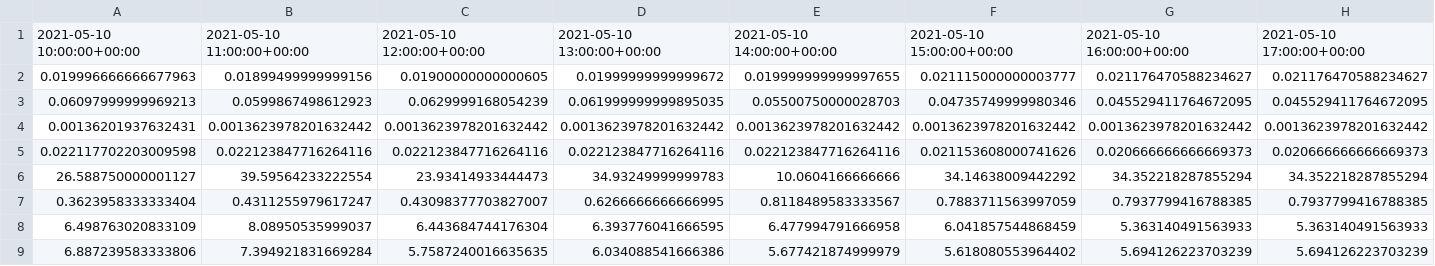
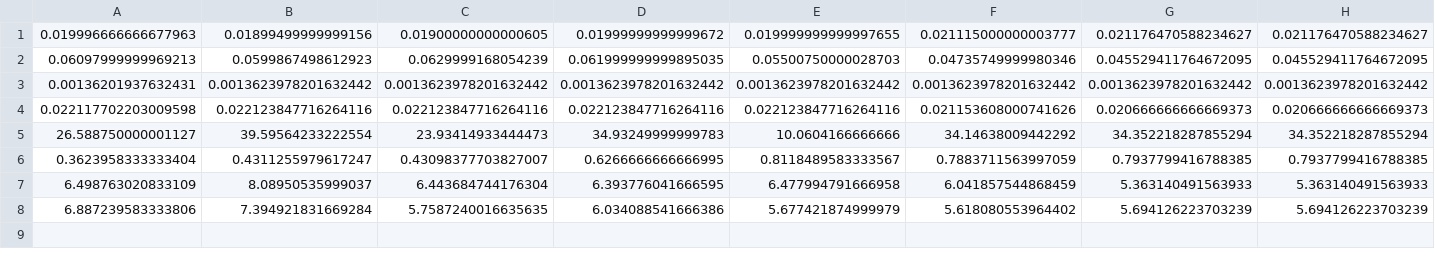
Before and after one commit to auroragonzalez/hola, a CSV file: consumptionTrain.csv, drawn as a sheet; only a part is shown; rows hold the shown columns only; the diff names each change by its address in the sheet, - before the commit and + after, or states it on an @@ line.

```diff
--- a/consumptionTrain.csv
+++ b/consumptionTrain.csv
-row 1: 2021-05-10 10:00:00+00:00 | 2021-05-10 11:00:00+00:00 | 2021-05-10 12:00:00+00:00 | 2021-05-10 13:00:00+00:00 | 2021-05-10 14:00:00+00:00 | 2021-05-10 15:00:00+00:00 | 2021-05-10 16:00:00+00:00 | 2021-05-10 17:00:00+00:00
```
Also changed, not shown: consumptionTest.csv.
